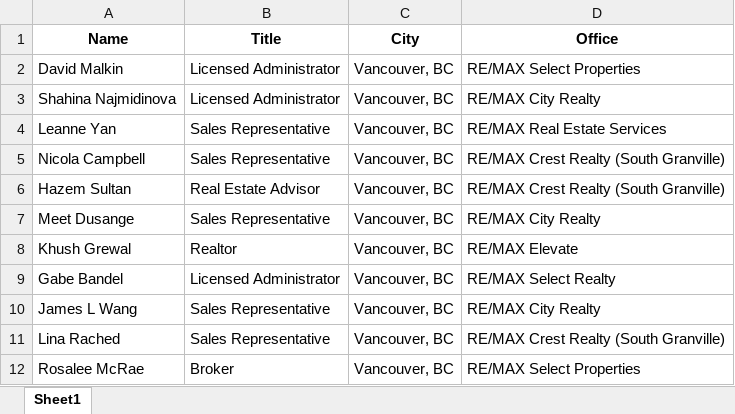
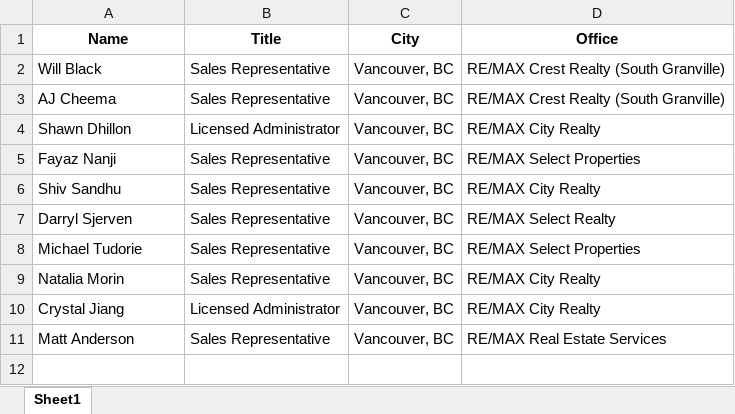
Before and after one commit to Jimmy-Rashid/Form-Entry, an Excel workbook: output.xlsx, sheet Sheet1, drawn as a sheet; values as stored, in another font and other column widths than the file's, no borders; removed rows and columns are numbered as before the commit, all else as after; the diff names each change by its address in the sheet, - before the commit and + after, or states it on an @@ line.

```diff
--- a/output.xlsx (sheet Sheet1)
+++ b/output.xlsx (sheet Sheet1)
-row 2: David Malkin | Licensed Administrator | Vancouver, BC | RE/MAX Select Properties
+row 2: Will Black | Sales Representative | Vancouver, BC | RE/MAX Crest Realty (South Granville)
+row 3: AJ Cheema | Sales Representative | Vancouver, BC | RE/MAX Crest Realty (South Granville)
-A4 (Name): Shahina Najmidinova
+A4 (Name): Shawn Dhillon
-A5 (Name): Leanne Yan
+A5 (Name): Fayaz Nanji
-D5 (Office): RE/MAX Real Estate Services
+D5 (Office): RE/MAX Select Properties
-row 5: Nicola Campbell | Sales Representative | Vancouver, BC | RE/MAX Crest Realty (South Granville)
-row 6: Hazem Sultan | Real Estate Advisor | Vancouver, BC | RE/MAX Crest Realty (South Granville)
-A6 (Name): Meet Dusange
+A6 (Name): Shiv Sandhu
-row 8: Khush Grewal | Realtor | Vancouver, BC | RE/MAX Elevate
-A7 (Name): Gabe Bandel
+A7 (Name): Darryl Sjerven
-B7 (Title): Licensed Administrator
+B7 (Title): Sales Representative
+row 8: Michael Tudorie | Sales Representative | Vancouver, BC | RE/MAX Select Properties
-A9 (Name): James L Wang
+A9 (Name): Natalia Morin
+row 10: Crystal Jiang | Licensed Administrator | Vancouver, BC | RE/MAX City Realty
-A11 (Name): Lina Rached
+A11 (Name): Matt Anderson
-D11 (Office): RE/MAX Crest Realty (South Granville)
+D11 (Office): RE/MAX Real Estate Services
-row 12: Rosalee McRae | Broker | Vancouver, BC | RE/MAX Select Properties
```
Also changed, not shown: master.xlsx, 3 other files.
